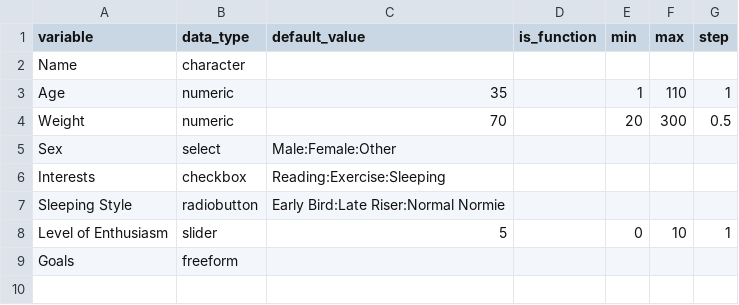
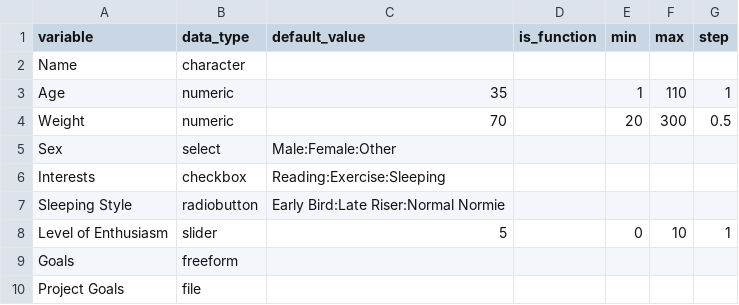
Before and after one commit to jack0reardon/StepByStep, a CSV file: data-raw/DUMMY_PROJECT/Steps/Step 1/Analyst Details.csv, drawn as a sheet; the diff names each change by its address in the sheet, - before the commit and + after, or states it on an @@ line.

```diff
--- a/data-raw/DUMMY_PROJECT/Steps/Step 1/Analyst Details.csv
+++ b/data-raw/DUMMY_PROJECT/Steps/Step 1/Analyst Details.csv
+row 10: Project Goals | file
```
Also changed, not shown: 3 other files.
